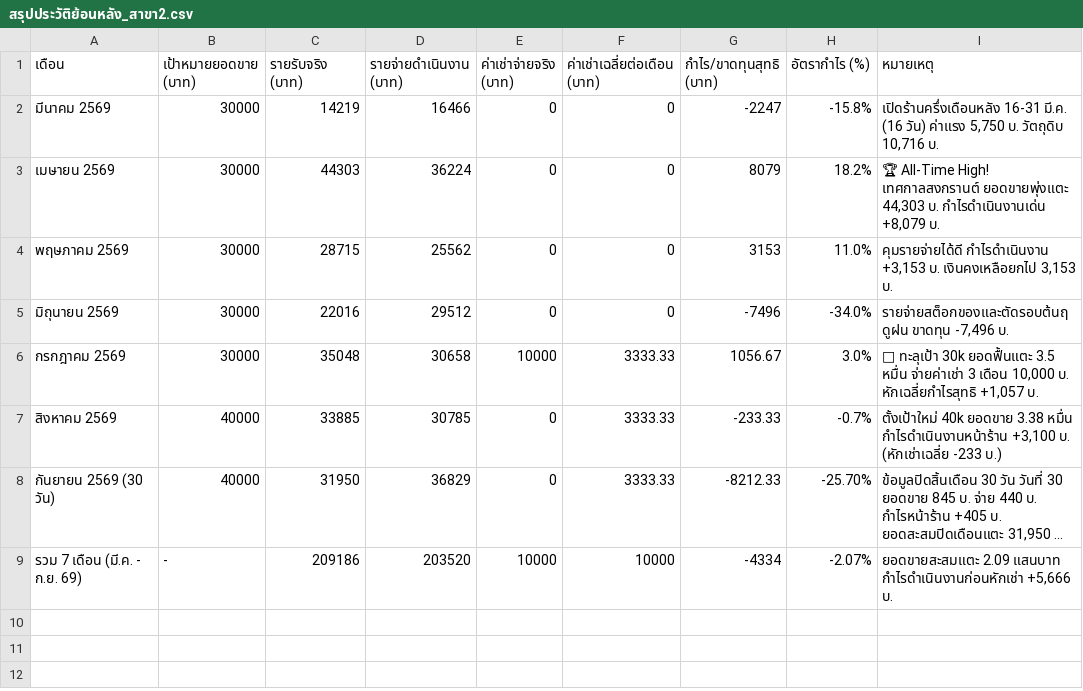
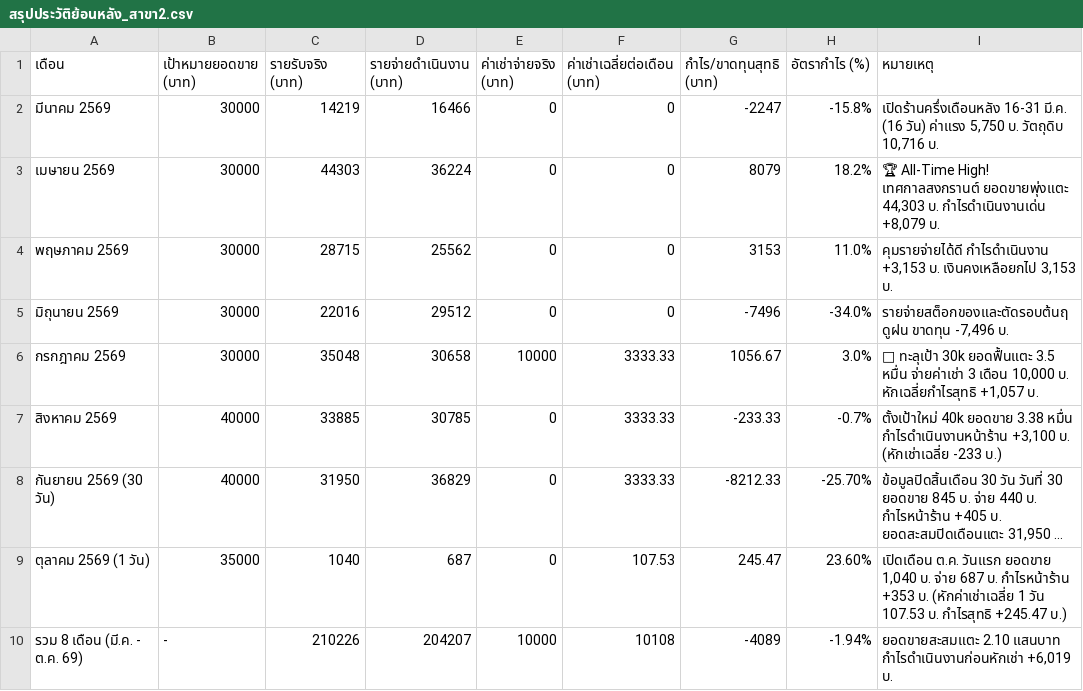
Before and after one commit to dewsun8-18/dew, a CSV file: สรุปประวัติย้อนหลัง_สาขา2.csv, drawn as a sheet; long unchanged cells end in …; removed rows and columns are numbered as before the commit, all else as after; the diff names each change by its address in the sheet, - before the commit and + after, or states it on an @@ line.

Commit message:
feat: update สรุปประวัติย้อนหลัง_สาขา2.csv for October 2026 Day 1 (Oct 1 2026 new month open)

```diff
--- a/สรุปประวัติย้อนหลัง_สาขา2.csv
+++ b/สรุปประวัติย้อนหลัง_สาขา2.csv
-row 9: รวม 7 เดือน (มี.ค. - ก.ย. 69) | - | 209186 | 203520 | 10000 | 10000 | -4334 | -2.07% | ยอดขายสะสมแตะ 2.09 แสนบาท กำไรดำเนินงานก่อนหักเช่า +5,666 บ.
+row 9: ตุลาคม 2569 (1 วัน) | 35000 | 1040 | 687 | 0 | 107.53 | 245.47 | 23.60% | เปิดเดือน ต.ค. วันแรก ยอดขาย 1,040 บ. จ่าย 687 บ. กำไรหน้าร้าน +353 บ. (หักค่าเช่าเฉลี่ย 1 วัน 107.53 บ. กำไรสุทธิ +245.47 บ.)
+row 10: รวม 8 เดือน (มี.ค. - ต.ค. 69) | - | 210226 | 204207 | 10000 | 10108 | -4089 | -1.94% | ยอดขายสะสมแตะ 2.10 แสนบาท กำไรดำเนินงานก่อนหักเช่า +6,019 บ.
```
